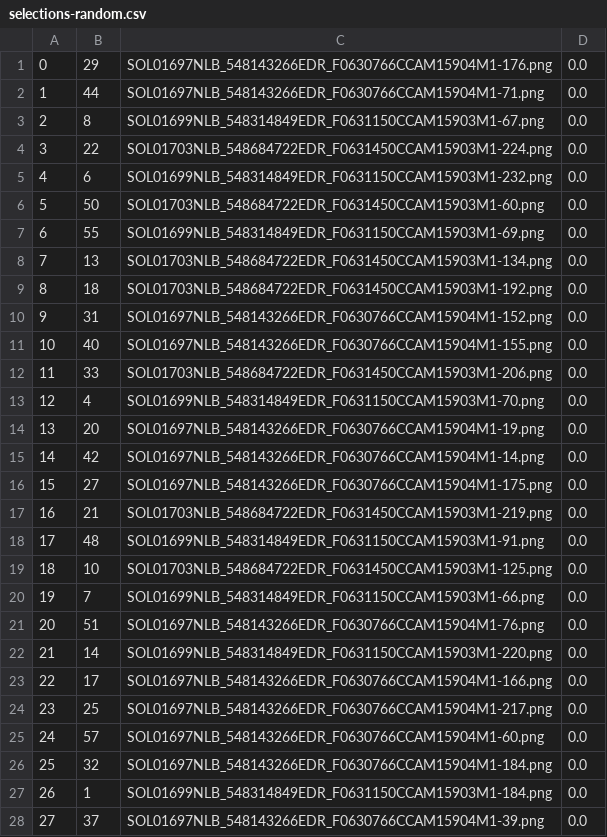
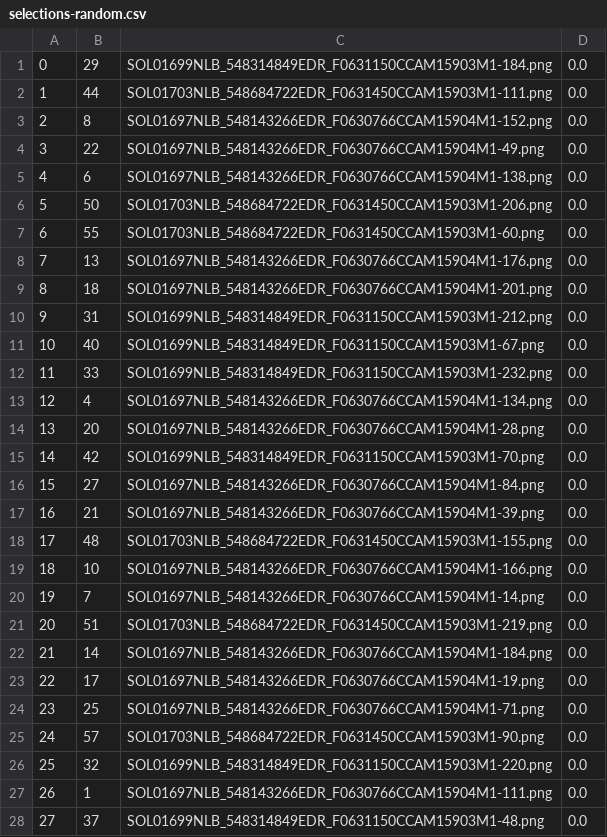
Before and after one commit to nasaharvest/dora, a CSV file: exp/planetary_rover/results/random/selections-random.csv, drawn as a sheet; only a part is shown; the diff covers the shown part only.

```diff
--- a/exp/planetary_rover/results/random/selections-random.csv
+++ b/exp/planetary_rover/results/random/selections-random.csv
@@ -1,28 +1,28 @@
-0, 29, SOL01697NLB_548143266EDR_F0630766CCAM15904M1-176.png, 0.0
-1, 44, SOL01697NLB_548143266EDR_F0630766CCAM15904M1-71.png, 0.0
-2, 8, SOL01699NLB_548314849EDR_F0631150CCAM15903M1-67.png, 0.0
-3, 22, SOL01703NLB_548684722EDR_F0631450CCAM15903M1-224.png, 0.0
-4, 6, SOL01699NLB_548314849EDR_F0631150CCAM15903M1-232.png, 0.0
-5, 50, SOL01703NLB_548684722EDR_F0631450CCAM15903M1-60.png, 0.0
-6, 55, SOL01699NLB_548314849EDR_F0631150CCAM15903M1-69.png, 0.0
-7, 13, SOL01703NLB_548684722EDR_F0631450CCAM15903M1-134.png, 0.0
-8, 18, SOL01703NLB_548684722EDR_F0631450CCAM15903M1-192.png, 0.0
-9, 31, SOL01697NLB_548143266EDR_F0630766CCAM15904M1-152.png, 0.0
-10, 40, SOL01697NLB_548143266EDR_F0630766CCAM15904M1-155.png, 0.0
-11, 33, SOL01703NLB_548684722EDR_F0631450CCAM15903M1-206.png, 0.0
-12, 4, SOL01699NLB_548314849EDR_F0631150CCAM15903M1-70.png, 0.0
-13, 20, SOL01697NLB_548143266EDR_F0630766CCAM15904M1-19.png, 0.0
-14, 42, SOL01697NLB_548143266EDR_F0630766CCAM15904M1-14.png, 0.0
-15, 27, SOL01697NLB_548143266EDR_F0630766CCAM15904M1-175.png, 0.0
-16, 21, SOL01703NLB_548684722EDR_F0631450CCAM15903M1-219.png, 0.0
-17, 48, SOL01699NLB_548314849EDR_F0631150CCAM15903M1-91.png, 0.0
-18, 10, SOL01703NLB_548684722EDR_F0631450CCAM15903M1-125.png, 0.0
-19, 7, SOL01699NLB_548314849EDR_F0631150CCAM15903M1-66.png, 0.0
-20, 51, SOL01697NLB_548143266EDR_F0630766CCAM15904M1-76.png, 0.0
-21, 14, SOL01699NLB_548314849EDR_F0631150CCAM15903M1-220.png, 0.0
-22, 17, SOL01697NLB_548143266EDR_F0630766CCAM15904M1-166.png, 0.0
-23, 25, SOL01697NLB_548143266EDR_F0630766CCAM15904M1-217.png, 0.0
-24, 57, SOL01697NLB_548143266EDR_F0630766CCAM15904M1-60.png, 0.0
-25, 32, SOL01697NLB_548143266EDR_F0630766CCAM15904M1-184.png, 0.0
-26, 1, SOL01699NLB_548314849EDR_F0631150CCAM15903M1-184.png, 0.0
-27, 37, SOL01697NLB_548143266EDR_F0630766CCAM15904M1-39.png, 0.0
+0, 29, SOL01699NLB_548314849EDR_F0631150CCAM15903M1-184.png, 0.0
+1, 44, SOL01703NLB_548684722EDR_F0631450CCAM15903M1-111.png, 0.0
+2, 8, SOL01697NLB_548143266EDR_F0630766CCAM15904M1-152.png, 0.0
+3, 22, SOL01697NLB_548143266EDR_F0630766CCAM15904M1-49.png, 0.0
+4, 6, SOL01697NLB_548143266EDR_F0630766CCAM15904M1-138.png, 0.0
+5, 50, SOL01703NLB_548684722EDR_F0631450CCAM15903M1-206.png, 0.0
+6, 55, SOL01703NLB_548684722EDR_F0631450CCAM15903M1-60.png, 0.0
+7, 13, SOL01697NLB_548143266EDR_F0630766CCAM15904M1-176.png, 0.0
+8, 18, SOL01697NLB_548143266EDR_F0630766CCAM15904M1-201.png, 0.0
+9, 31, SOL01699NLB_548314849EDR_F0631150CCAM15903M1-212.png, 0.0
+10, 40, SOL01699NLB_548314849EDR_F0631150CCAM15903M1-67.png, 0.0
+11, 33, SOL01699NLB_548314849EDR_F0631150CCAM15903M1-232.png, 0.0
+12, 4, SOL01697NLB_548143266EDR_F0630766CCAM15904M1-134.png, 0.0
+13, 20, SOL01697NLB_548143266EDR_F0630766CCAM15904M1-28.png, 0.0
+14, 42, SOL01699NLB_548314849EDR_F0631150CCAM15903M1-70.png, 0.0
+15, 27, SOL01697NLB_548143266EDR_F0630766CCAM15904M1-84.png, 0.0
+16, 21, SOL01697NLB_548143266EDR_F0630766CCAM15904M1-39.png, 0.0
+17, 48, SOL01703NLB_548684722EDR_F0631450CCAM15903M1-155.png, 0.0
+18, 10, SOL01697NLB_548143266EDR_F0630766CCAM15904M1-166.png, 0.0
+19, 7, SOL01697NLB_548143266EDR_F0630766CCAM15904M1-14.png, 0.0
+20, 51, SOL01703NLB_548684722EDR_F0631450CCAM15903M1-219.png, 0.0
+21, 14, SOL01697NLB_548143266EDR_F0630766CCAM15904M1-184.png, 0.0
+22, 17, SOL01697NLB_548143266EDR_F0630766CCAM15904M1-19.png, 0.0
+23, 25, SOL01697NLB_548143266EDR_F0630766CCAM15904M1-71.png, 0.0
+24, 57, SOL01703NLB_548684722EDR_F0631450CCAM15903M1-90.png, 0.0
+25, 32, SOL01699NLB_548314849EDR_F0631150CCAM15903M1-220.png, 0.0
+26, 1, SOL01697NLB_548143266EDR_F0630766CCAM15904M1-111.png, 0.0
+27, 37, SOL01699NLB_548314849EDR_F0631150CCAM15903M1-48.png, 0.0
```
Also changed, not shown: 29 edited cells elsewhere in this file, exp/planetary_rover/results/iforest-n_trees=100/selections-iforest.csv, exp/planetary_rover/results/negative_sampling-percent_increase=20/selections-negative_sampling.csv, 14 other files.
